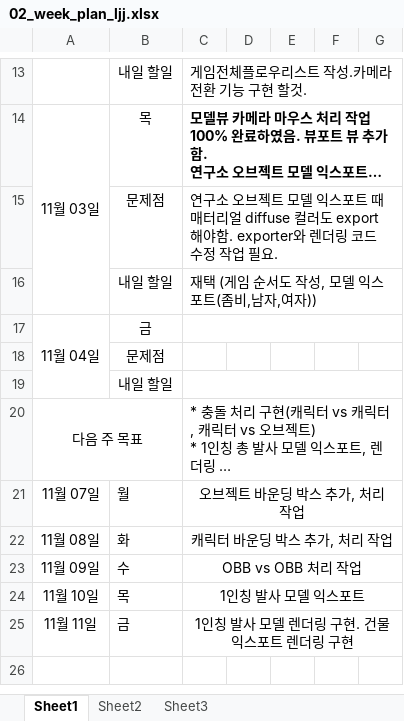
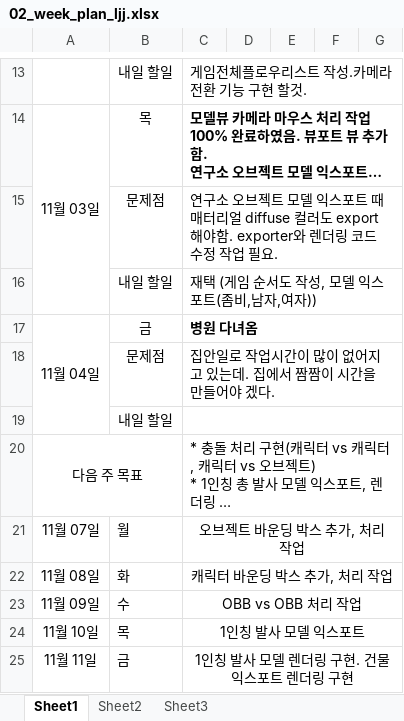
Before and after one commit to TomLeeLive/enpgame, an Excel workbook: doc/_meeting_weekly_doc/02_week_plan_ljj.xlsx, sheet Sheet1, drawn as a sheet; only a part is shown, gaps mark what is left out; long unchanged cells end in …; values as stored, in another font and other column widths than the file's, no borders; the diff names each change by its address in the sheet, - before the commit and + after, or states it on an @@ line.

Commit message:
[doc] update doc/_meeting_weekly_doc/02_week_plan_ljj.xlsx

```diff
--- a/doc/_meeting_weekly_doc/02_week_plan_ljj.xlsx (sheet Sheet1)
+++ b/doc/_meeting_weekly_doc/02_week_plan_ljj.xlsx (sheet Sheet1)
-C17: (empty)
+C17: 병원 다녀옴
-C18: (empty)
+C18: 집안일로 작업시간이 많이 없어지고 있는데. 집에서 짬짬이 시간을 만들어야 겠다.
+C18:G18 merged
```
